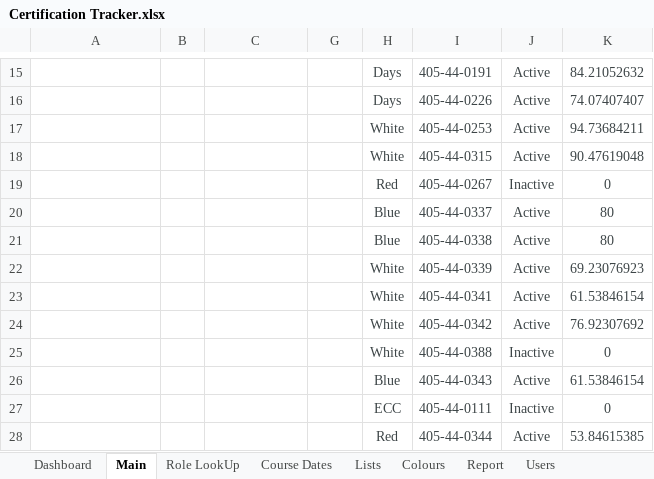
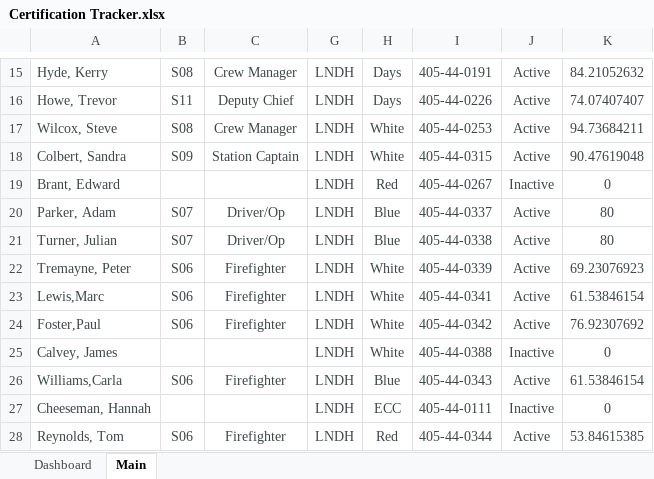
Before and after one commit to jules008/CertsTracker, an Excel workbook: Certification Tracker.xlsx, sheet Main, drawn as a sheet; only a part is shown, gaps mark what is left out; values as stored, in another font and other column widths than the file's, no borders; charts and pictures and conditional formats not drawn; the diff covers the shown part only; the diff names each change by its address in the sheet, - before the commit and + after, or states it on an @@ line.

```diff
--- a/Certification Tracker.xlsx (sheet Main)
+++ b/Certification Tracker.xlsx (sheet Main)
@@ sheet tab hidden: Role LookUp @@
@@ sheet tab hidden: Course Dates @@
@@ sheet tab hidden: Lists @@
@@ sheet tab hidden: Colours @@
@@ sheet tab hidden: Report @@
@@ sheet tab hidden: Users @@
-A15: (empty)
+A15: Hyde, Kerry
-B15: (empty)
+B15: S08
-C15: (empty)
+C15: Crew Manager
-G15:G28: (empty)
+G15:G28: LNDH
-A16: (empty)
+A16: Howe, Trevor
-B16: (empty)
+B16: S11
-C16: (empty)
+C16: Deputy Chief
-A17: (empty)
+A17: Wilcox, Steve
-B17: (empty)
+B17: S08
-C17: (empty)
+C17: Crew Manager
-A18: (empty)
+A18: Colbert, Sandra
-B18: (empty)
+B18: S09
-C18: (empty)
+C18: Station Captain
-A19: (empty)
+A19: Brant, Edward
-A20: (empty)
+A20: Parker, Adam
-B20:B21: (empty)
+B20:B21: S07
-C20:C21: (empty)
+C20:C21: Driver/Op
-A21: (empty)
+A21: Turner, Julian
-A22: (empty)
+A22: Tremayne, Peter
-B22:B24: (empty)
+B22:B24: S06
-C22:C24: (empty)
+C22:C24: Firefighter
-A23: (empty)
+A23: Lewis,Marc
-A24: (empty)
+A24: Foster,Paul
-A25: (empty)
+A25: Calvey, James
-A26: (empty)
+A26: Williams,Carla
-B26: (empty)
+B26: S06
-C26: (empty)
+C26: Firefighter
-A27: (empty)
+A27: Cheeseman, Hannah
-A28: (empty)
+A28: Reynolds, Tom
-B28: (empty)
+B28: S06
-C28: (empty)
+C28: Firefighter
```
Also changed, not shown: 402 edited cells elsewhere in this sheet, sheet Dashboard, charts or pictures, 4 other files.
